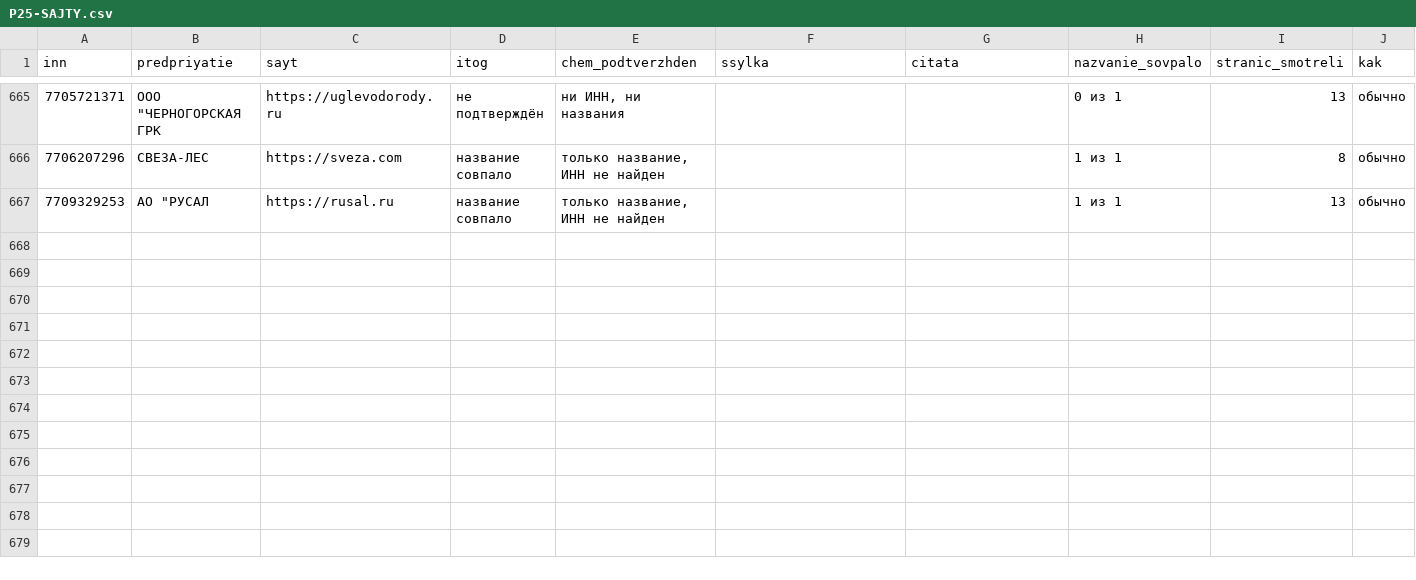
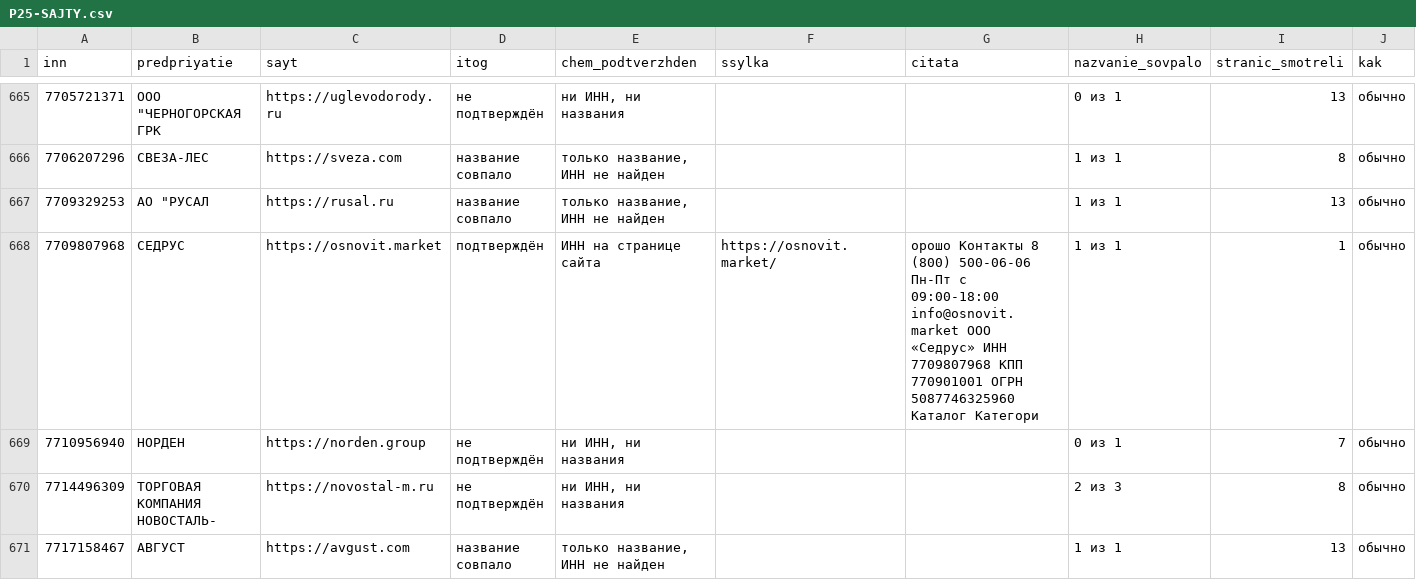
Before and after one commit to kirillrand4-alt/avto, a CSV file: seo-texts/engineers-lens/P25-SAJTY.csv, drawn as a sheet; only a part is shown, gaps mark what is left out; rows hold the shown columns only; the diff names each change by its address in the sheet, - before the commit and + after, or states it on an @@ line.

```diff
--- a/seo-texts/engineers-lens/P25-SAJTY.csv
+++ b/seo-texts/engineers-lens/P25-SAJTY.csv
+row 668: 7709807968 | СЕДРУС | https://osnovit.market | подтверждён | ИНН на странице сайта | https://osnovit.market/ | орошо Контакты 8 (800) 500-06-06 Пн-Пт с 09:00-18:00 info@osnovit.market ООО «Седрус» ИНН 7709807968 КПП 770901001 ОГРН 5087746325960 Каталог Категори | 1 из 1 | 1 | обычно
+row 669: 7710956940 | НОРДЕН | https://norden.group | не подтверждён | ни ИНН, ни названия |  |  | 0 из 1 | 7 | обычно
+row 670: 7714496309 | ТОРГОВАЯ КОМПАНИЯ НОВОСТАЛЬ- | https://novostal-m.ru | не подтверждён | ни ИНН, ни названия |  |  | 2 из 3 | 8 | обычно
+row 671: 7717158467 | АВГУСТ | https://avgust.com | название совпало | только название, ИНН не найден |  |  | 1 из 1 | 13 | обычно
```
